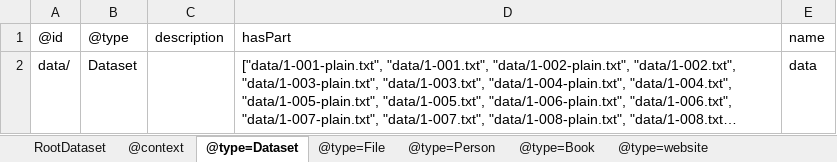
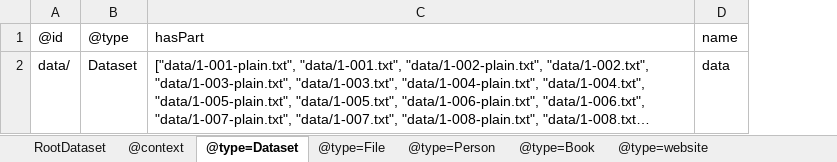
Before and after one commit to Language-Research-Technology/corpus-tools-cooee, an Excel workbook: cooee-attachments/ro-crate-metadata.xlsx, sheet @type=Dataset, drawn as a sheet; long unchanged cells end in …; values as stored, in another font and other column widths than the file's, no borders; the diff names each change by its address in the sheet, - before the commit and + after, or states it on an @@ line.

```diff
--- a/cooee-attachments/ro-crate-metadata.xlsx (sheet @type=Dataset)
+++ b/cooee-attachments/ro-crate-metadata.xlsx (sheet @type=Dataset)
-column C, row 1: description
```
Also changed, not shown: sheet RootDataset, sheet @type=File, 3 other files.
